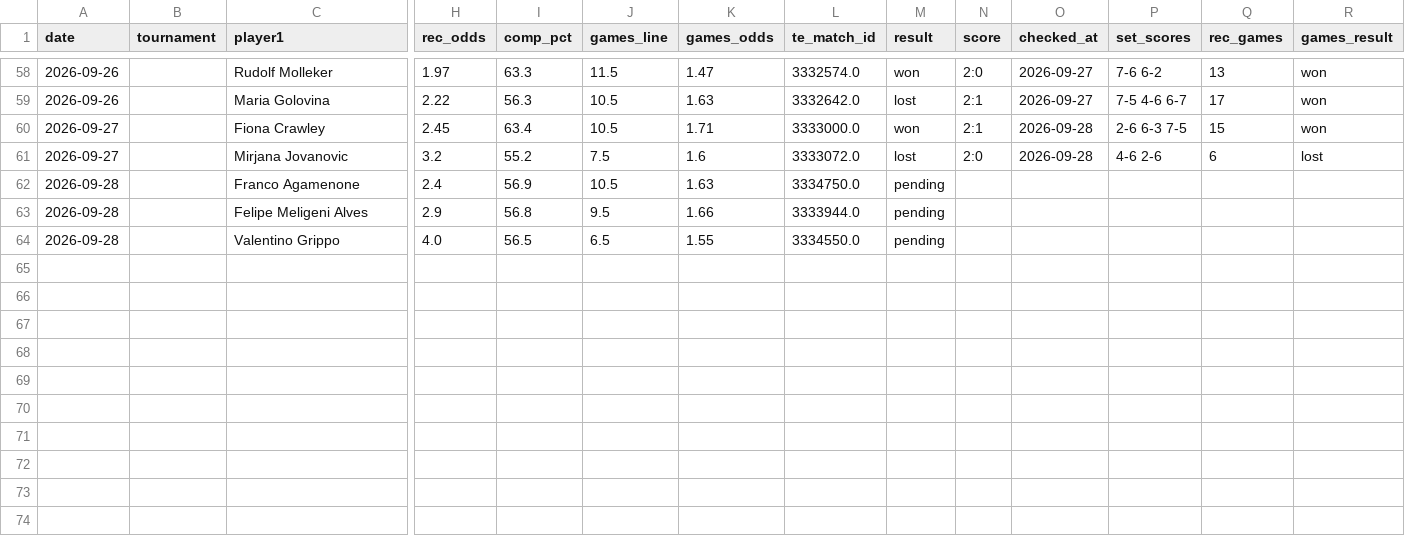
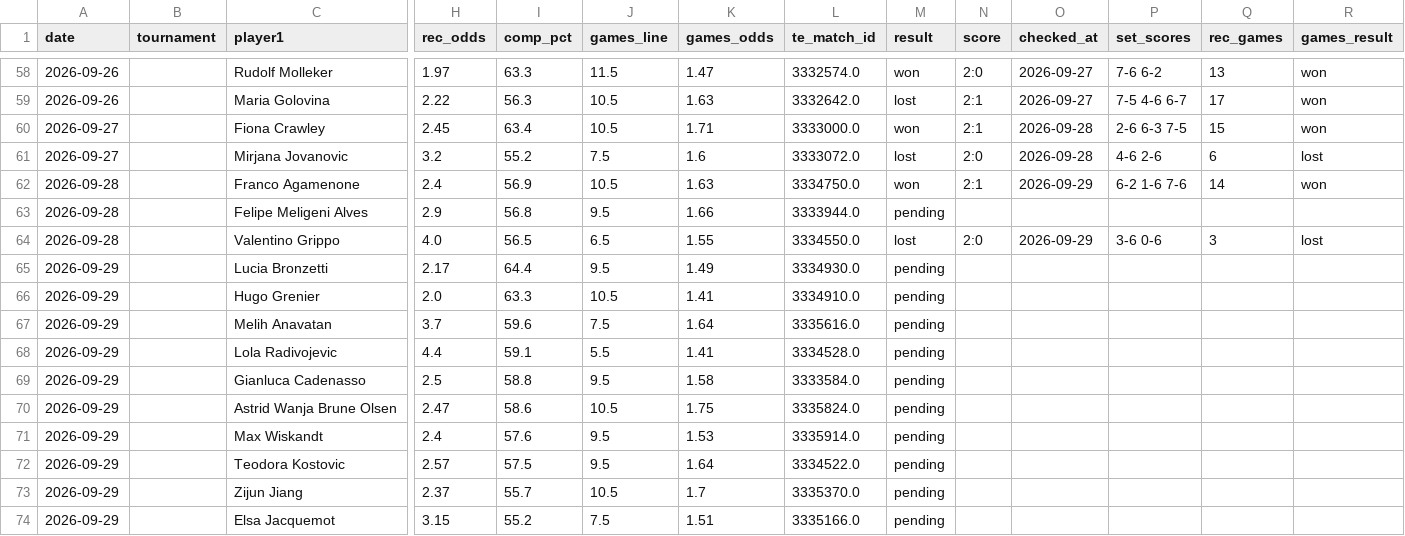
Before and after one commit to andrei0182/pariuri, a CSV file: tennis/stats/picks_log.csv, drawn as a sheet; only a part is shown, gaps mark what is left out; rows hold the shown columns only; the diff names each change by its address in the sheet, - before the commit and + after, or states it on an @@ line.

```diff
--- a/tennis/stats/picks_log.csv
+++ b/tennis/stats/picks_log.csv
-M62 (result): pending
+M62 (result): won
-N62 (score): (empty)
+N62 (score): 2:1
-O62 (checked_at): (empty)
+O62 (checked_at): 2026-09-29
-P62 (set_scores): (empty)
+P62 (set_scores): 6-2 1-6 7-6
-Q62 (rec_games): (empty)
+Q62 (rec_games): 14
-R62 (games_result): (empty)
+R62 (games_result): won
-M64 (result): pending
+M64 (result): lost
-N64 (score): (empty)
+N64 (score): 2:0
-O64 (checked_at): (empty)
+O64 (checked_at): 2026-09-29
-P64 (set_scores): (empty)
+P64 (set_scores): 3-6 0-6
-Q64 (rec_games): (empty)
+Q64 (rec_games): 3
-R64 (games_result): (empty)
+R64 (games_result): lost
+row 65: 2026-09-29 |  | Lucia Bronzetti | 2.17 | 64.4 | 9.5 | 1.49 | 3334930.0 | pending
+row 66: 2026-09-29 |  | Hugo Grenier | 2.0 | 63.3 | 10.5 | 1.41 | 3334910.0 | pending
+row 67: 2026-09-29 |  | Melih Anavatan | 3.7 | 59.6 | 7.5 | 1.64 | 3335616.0 | pending
+row 68: 2026-09-29 |  | Lola Radivojevic | 4.4 | 59.1 | 5.5 | 1.41 | 3334528.0 | pending
+row 69: 2026-09-29 |  | Gianluca Cadenasso | 2.5 | 58.8 | 9.5 | 1.58 | 3333584.0 | pending
+row 70: 2026-09-29 |  | Astrid Wanja Brune Olsen | 2.47 | 58.6 | 10.5 | 1.75 | 3335824.0 | pending
+row 71: 2026-09-29 |  | Max Wiskandt | 2.4 | 57.6 | 9.5 | 1.53 | 3335914.0 | pending
+row 72: 2026-09-29 |  | Teodora Kostovic | 2.57 | 57.5 | 9.5 | 1.64 | 3334522.0 | pending
+row 73: 2026-09-29 |  | Zijun Jiang | 2.37 | 55.7 | 10.5 | 1.7 | 3335370.0 | pending
+row 74: 2026-09-29 |  | Elsa Jacquemot | 3.15 | 55.2 | 7.5 | 1.51 | 3335166.0 | pending
```
Also changed, not shown: tennis/data/tournament_surfaces.csv, tennis/stats/recommendation_stats.csv, 3 other files.
